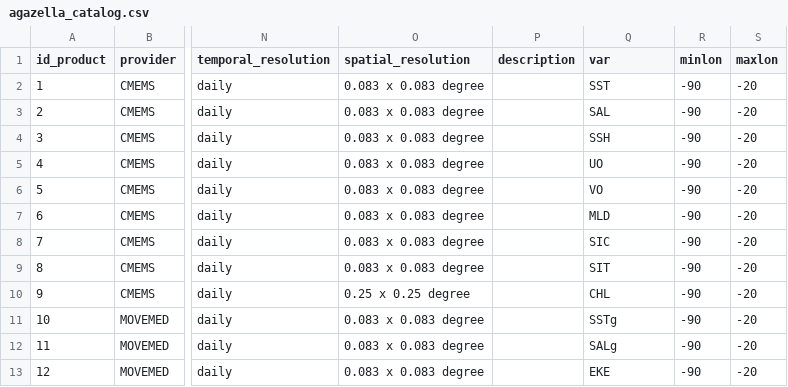
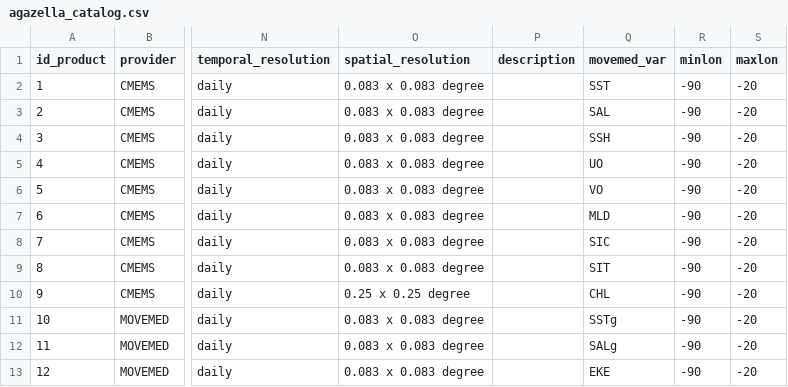
Before and after one commit to dmarch/agazella, a CSV file: cmems/agazella_catalog.csv, drawn as a sheet; only a part is shown, gaps mark what is left out; the diff names each change by its address in the sheet, - before the commit and + after, or states it on an @@ line.

Commit message:
added environmental data

```diff
--- a/cmems/agazella_catalog.csv
+++ b/cmems/agazella_catalog.csv
-Q1: var
+Q1: movemed_var
```
Also changed, not shown: 25 other files.
